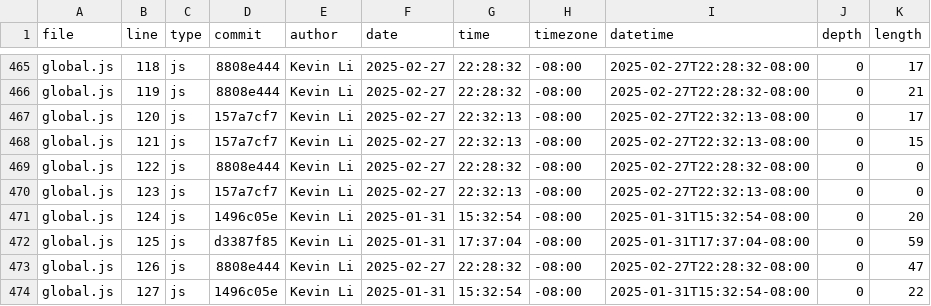
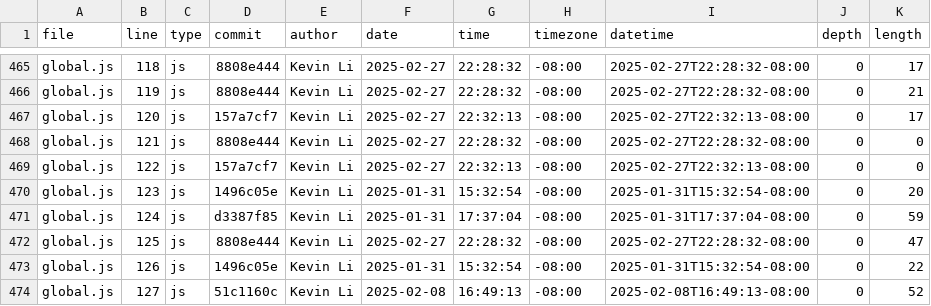
Before and after one commit to GREATLOLO/portfolio, a CSV file: meta/loc.csv, drawn as a sheet; only a part is shown, gaps mark what is left out; the diff covers the shown part only.

Commit message:
Update code statistics

```diff
--- a/meta/loc.csv
+++ b/meta/loc.csv
@@ -467,8 +467,8 @@ global.js,119,js,8808e444,Kevin Li,2025-02-27,22:28:32,-08:00,2025-02-27T22:28:3
 global.js,120,js,157a7cf7,Kevin Li,2025-02-27,22:32:13,-08:00,2025-02-27T22:32:13-08:00,0,17
-global.js,121,js,157a7cf7,Kevin Li,2025-02-27,22:32:13,-08:00,2025-02-27T22:32:13-08:00,0,15
-global.js,122,js,8808e444,Kevin Li,2025-02-27,22:28:32,-08:00,2025-02-27T22:28:32-08:00,0,0
-global.js,123,js,157a7cf7,Kevin Li,2025-02-27,22:32:13,-08:00,2025-02-27T22:32:13-08:00,0,0
-global.js,124,js,1496c05e,Kevin Li,2025-01-31,15:32:54,-08:00,2025-01-31T15:32:54-08:00,0,20
-global.js,125,js,d3387f85,Kevin Li,2025-01-31,17:37:04,-08:00,2025-01-31T17:37:04-08:00,0,59
-global.js,126,js,8808e444,Kevin Li,2025-02-27,22:28:32,-08:00,2025-02-27T22:28:32-08:00,0,47
-global.js,127,js,1496c05e,Kevin Li,2025-01-31,15:32:54,-08:00,2025-01-31T15:32:54-08:00,0,22
+global.js,121,js,8808e444,Kevin Li,2025-02-27,22:28:32,-08:00,2025-02-27T22:28:32-08:00,0,0
+global.js,122,js,157a7cf7,Kevin Li,2025-02-27,22:32:13,-08:00,2025-02-27T22:32:13-08:00,0,0
+global.js,123,js,1496c05e,Kevin Li,2025-01-31,15:32:54,-08:00,2025-01-31T15:32:54-08:00,0,20
+global.js,124,js,d3387f85,Kevin Li,2025-01-31,17:37:04,-08:00,2025-01-31T17:37:04-08:00,0,59
+global.js,125,js,8808e444,Kevin Li,2025-02-27,22:28:32,-08:00,2025-02-27T22:28:32-08:00,0,47
+global.js,126,js,1496c05e,Kevin Li,2025-01-31,15:32:54,-08:00,2025-01-31T15:32:54-08:00,0,22
+global.js,127,js,51c1160c,Kevin Li,2025-02-08,16:49:13,-08:00,2025-02-08T16:49:13-08:00,0,52
```
Also changed, not shown: 1 removed row and 37 edited cells elsewhere in this file.
